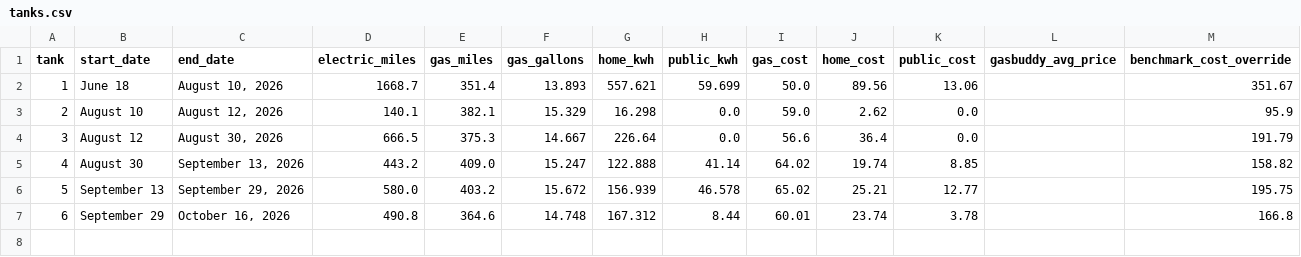
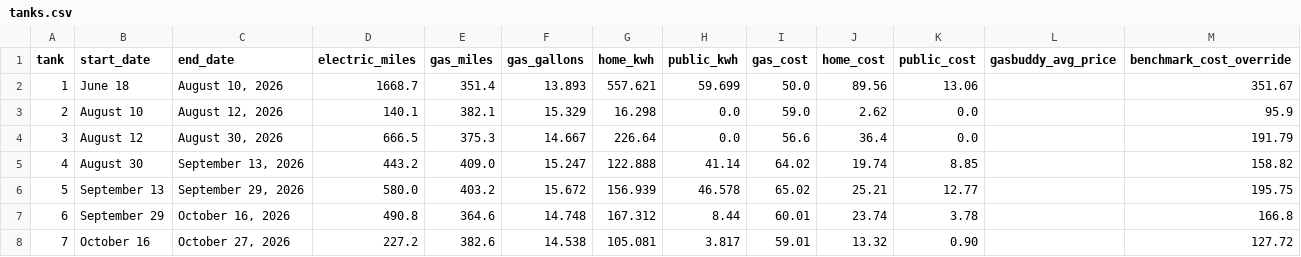
Before and after one commit to christopherokey-spec/pacificahybridyear, a CSV file: tanks.csv, drawn as a sheet.

Commit message:
Update tanks.csv

```diff
--- a/tanks.csv
+++ b/tanks.csv
@@ -7 +7,2 @@ tank,start_date,end_date,electric_miles,gas_miles,gas_gallons,home_kwh,public_kw
 6,September 29,"October 16, 2026",490.8,364.6,14.748,167.312,8.44,60.01,23.74,3.78,,166.8
+7,October 16,"October 27, 2026",227.2,382.6,14.538,105.081,3.817,59.01,13.32,0.90,,127.72
```
